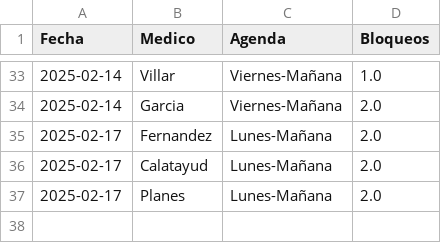
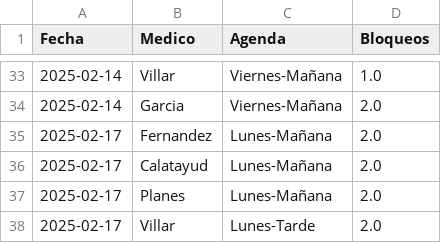
Before and after one commit to cristinogomez/uga_anexo_2, a CSV file: COT.csv, drawn as a sheet; only a part is shown, gaps mark what is left out.

Commit message:
Update COT.csv

```diff
--- a/COT.csv
+++ b/COT.csv
@@ -37 +37,2 @@ Fecha,Medico,Agenda,Bloqueos
 2025-02-17,Planes,Lunes-Mañana,2.0
+2025-02-17,Villar,Lunes-Tarde,2.0
```
